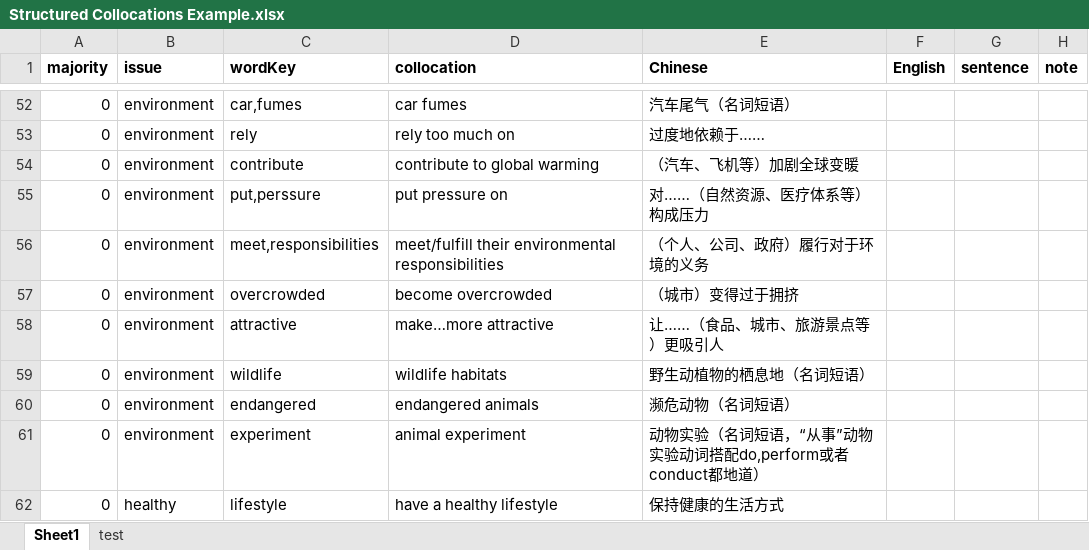
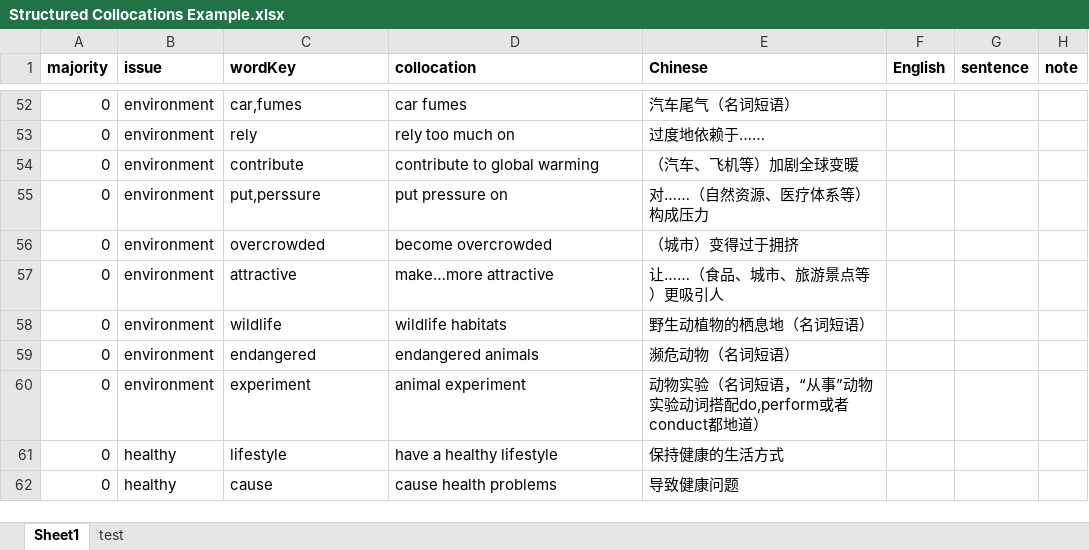
Before and after one commit to istarwyh/writingHelper, an Excel workbook: Home_WritingCat/repository/Structured Collocations Example.xlsx, sheet Sheet1, drawn as a sheet; only a part is shown, gaps mark what is left out; the shorter side is filled out with more unchanged rows; values as stored, in another font and other column widths than the file's, no borders; the diff names each change by its address in the sheet, - before the commit and + after, or states it on an @@ line.

```diff
--- a/Home_WritingCat/repository/Structured Collocations Example.xlsx (sheet Sheet1)
+++ b/Home_WritingCat/repository/Structured Collocations Example.xlsx (sheet Sheet1)
-row 56: 0 | environment | meet,responsibilities | meet/fulfill their environmental responsibilities | （个人、公司、政府）履行对于环境的义务
```
Also changed, not shown: sheet test, 6 other files.
